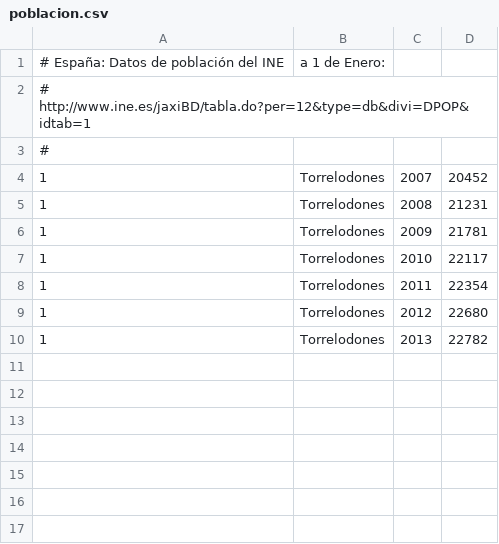
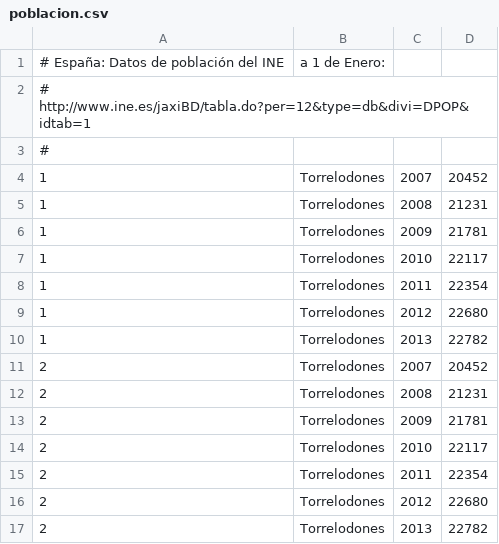
Before and after one commit to civio/presupuesto-torrelodones, a CSV file: data/poblacion.csv, drawn as a sheet.

```diff
--- a/data/poblacion.csv
+++ b/data/poblacion.csv
@@ -10 +10,8 @@
 1,Torrelodones,2013,22782
+2,Torrelodones,2007,20452
+2,Torrelodones,2008,21231
+2,Torrelodones,2009,21781
+2,Torrelodones,2010,22117
+2,Torrelodones,2011,22354
+2,Torrelodones,2012,22680
+2,Torrelodones,2013,22782
```
Also changed, not shown: 16 other files.
